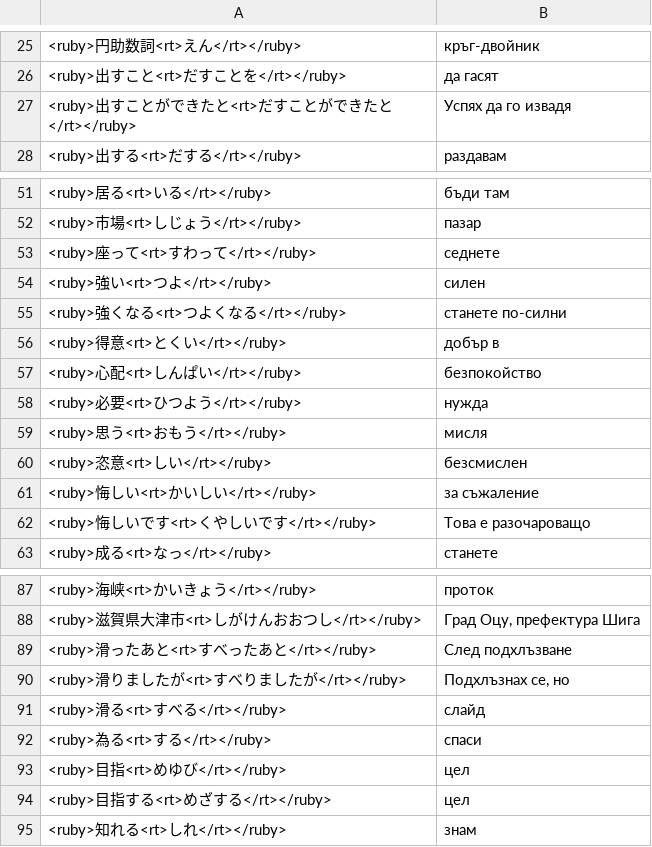
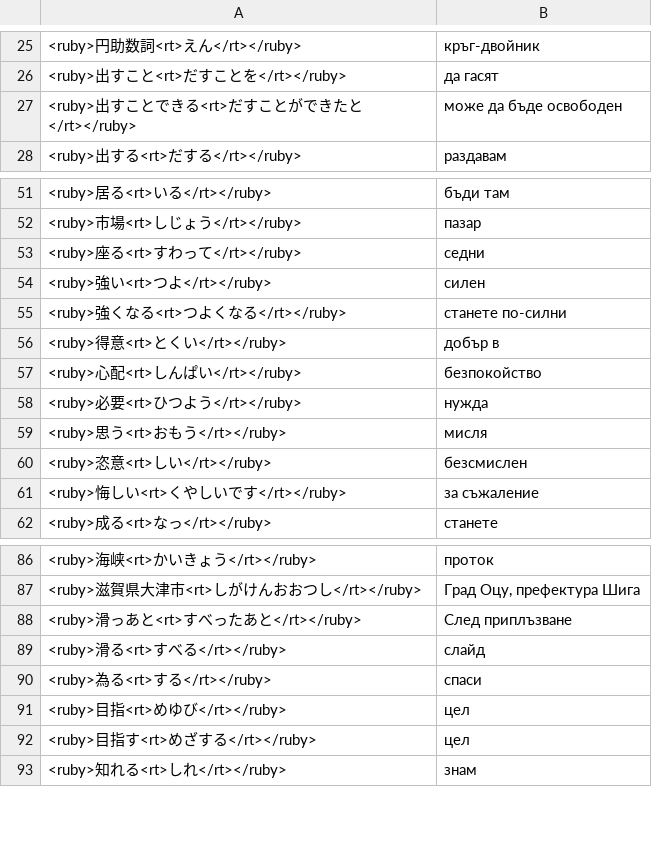
Before and after one commit to vebaev/NHK, a TSV file: docs/anki_cards_bg.tsv, drawn as a sheet; only a part is shown, gaps mark what is left out.

```diff
--- a/docs/anki_cards_bg.tsv
+++ b/docs/anki_cards_bg.tsv
@@ -26,3 +26,3 @@
 <ruby>出すこと<rt>だすことを</rt></ruby>	да гасят
-<ruby>出すことができたと<rt>だすことができたと</rt></ruby>	Успях да го извадя
+<ruby>出すことできる<rt>だすことができたと</rt></ruby>	може да бъде освободен
 <ruby>出する<rt>だする</rt></ruby>	раздавам
@@ -52,3 +52,3 @@
 <ruby>市場<rt>しじょう</rt></ruby>	пазар
-<ruby>座って<rt>すわって</rt></ruby>	седнете
+<ruby>座る<rt>すわって</rt></ruby>	седни
 <ruby>強い<rt>つよ</rt></ruby>	силен
@@ -60,4 +60,3 @@
 <ruby>恣意<rt>しい</rt></ruby>	безсмислен
-<ruby>悔しい<rt>かいしい</rt></ruby>	за съжаление
-<ruby>悔しいです<rt>くやしいです</rt></ruby>	Това е разочароващо
+<ruby>悔しい<rt>くやしいです</rt></ruby>	за съжаление
 <ruby>成る<rt>なっ</rt></ruby>	станете
@@ -88,4 +87,3 @@
 <ruby>滋賀県大津市<rt>しがけんおおつし</rt></ruby>	Град Оцу, префектура Шига
-<ruby>滑ったあと<rt>すべったあと</rt></ruby>	След подхлъзване
-<ruby>滑りましたが<rt>すべりましたが</rt></ruby>	Подхлъзнах се, но
+<ruby>滑っあと<rt>すべったあと</rt></ruby>	След приплъзване
 <ruby>滑る<rt>すべる</rt></ruby>	слайд
@@ -93,3 +91,3 @@
 <ruby>目指<rt>めゆび</rt></ruby>	цел
-<ruby>目指する<rt>めざする</rt></ruby>	цел
+<ruby>目指す<rt>めざする</rt></ruby>	цел
 <ruby>知れる<rt>しれ</rt></ruby>	знам
```
Also changed, not shown: docs/anki_cards_en.tsv, 6 other files.
